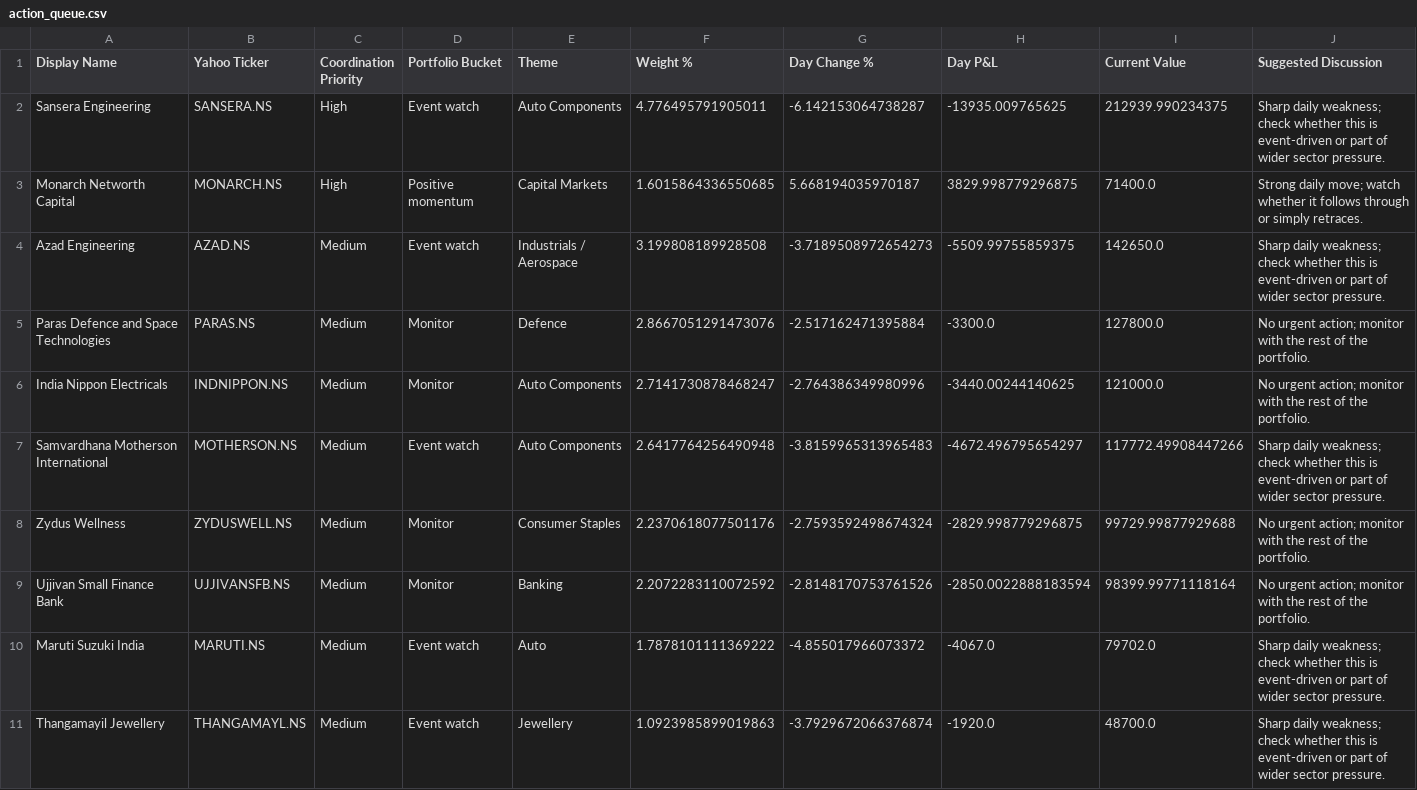
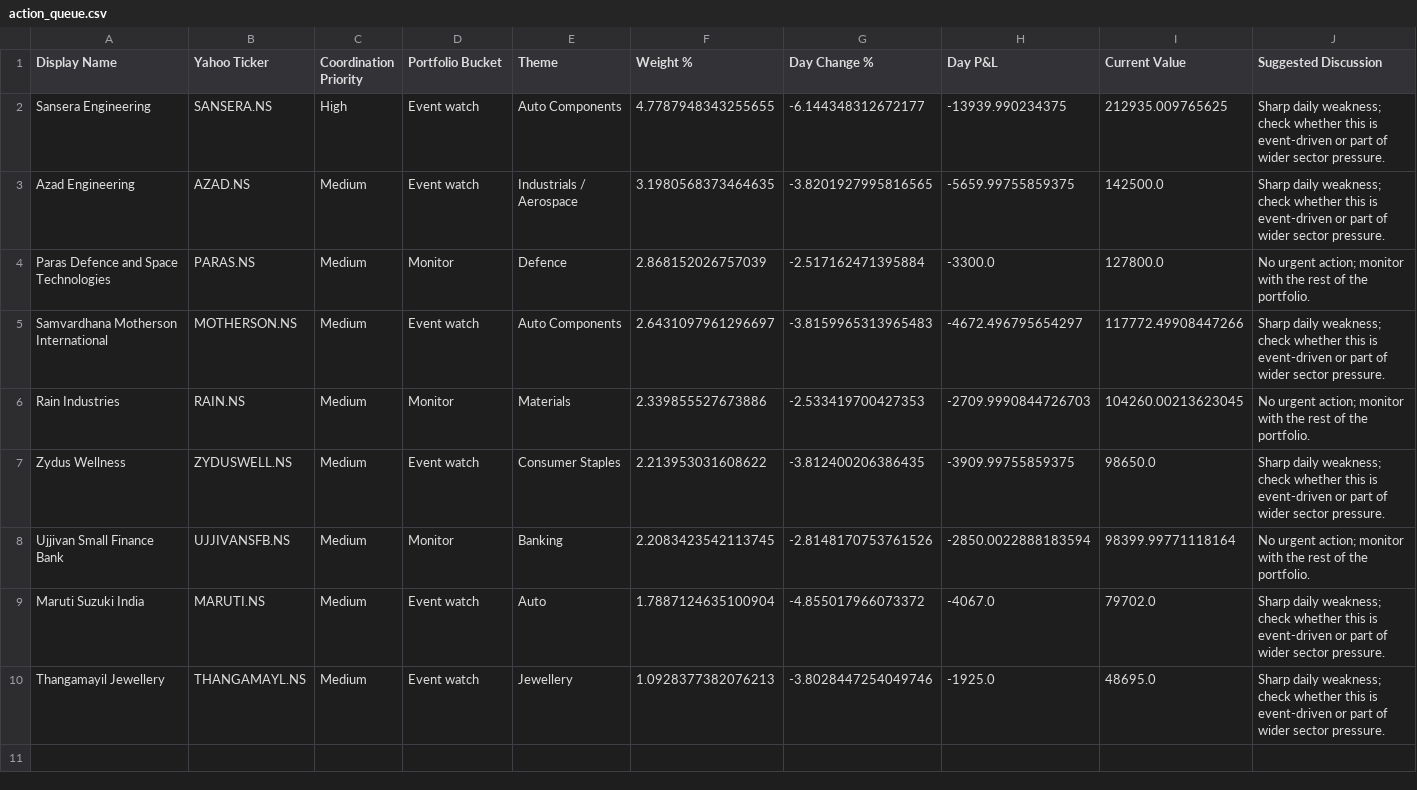
Before and after one commit to hvj7p7shkv-hub/anshuman-portfolio-dashboard, a CSV file: data/action_queue.csv, drawn as a sheet.

```diff
--- a/data/action_queue.csv
+++ b/data/action_queue.csv
@@ -1,11 +1,10 @@
 Display Name,Yahoo Ticker,Coordination Priority,Portfolio Bucket,Theme,Weight %,Day Change %,Day P&L,Current Value,Suggested Discussion
-Sansera Engineering,SANSERA.NS,High,Event watch,Auto Components,4.776495791905011,-6.142153064738287,-13935.009765625,212939.990234375,Sharp daily weakness; check whether this is event-driven or part of wider sector pressure.
-Monarch Networth Capital,MONARCH.NS,High,Positive momentum,Capital Markets,1.6015864336550685,5.668194035970187,3829.998779296875,71400.0,Strong daily move; watch whether it follows through or simply retraces.
-Azad Engineering,AZAD.NS,Medium,Event watch,Industrials / Aerospace,3.199808189928508,-3.7189508972654273,-5509.99755859375,142650.0,Sharp daily weakness; check whether this is event-driven or part of wider sector pressure.
-Paras Defence and Space Technologies,PARAS.NS,Medium,Monitor,Defence,2.8667051291473076,-2.517162471395884,-3300.0,127800.0,No urgent action; monitor with the rest of the portfolio.
-India Nippon Electricals,INDNIPPON.NS,Medium,Monitor,Auto Components,2.7141730878468247,-2.764386349980996,-3440.00244140625,121000.0,No urgent action; monitor with the rest of the portfolio.
-Samvardhana Motherson International,MOTHERSON.NS,Medium,Event watch,Auto Components,2.6417764256490948,-3.8159965313965483,-4672.496795654297,117772.49908447266,Sharp daily weakness; check whether this is event-driven or part of wider sector pressure.
-Zydus Wellness,ZYDUSWELL.NS,Medium,Monitor,Consumer Staples,2.2370618077501176,-2.7593592498674324,-2829.998779296875,99729.99877929688,No urgent action; monitor with the rest of the portfolio.
-Ujjivan Small Finance Bank,UJJIVANSFB.NS,Medium,Monitor,Banking,2.2072283110072592,-2.8148170753761526,-2850.0022888183594,98399.99771118164,No urgent action; monitor with the rest of the portfolio.
-Maruti Suzuki India,MARUTI.NS,Medium,Event watch,Auto,1.7878101111369222,-4.855017966073372,-4067.0,79702.0,Sharp daily weakness; check whether this is event-driven or part of wider sector pressure.
-Thangamayil Jewellery,THANGAMAYL.NS,Medium,Event watch,Jewellery,1.0923985899019863,-3.7929672066376874,-1920.0,48700.0,Sharp daily weakness; check whether this is event-driven or part of wider sector pressure.
+Sansera Engineering,SANSERA.NS,High,Event watch,Auto Components,4.7787948343255655,-6.144348312672177,-13939.990234375,212935.009765625,Sharp daily weakness; check whether this is event-driven or part of wider sector pressure.
+Azad Engineering,AZAD.NS,Medium,Event watch,Industrials / Aerospace,3.1980568373464635,-3.8201927995816565,-5659.99755859375,142500.0,Sharp daily weakness; check whether this is event-driven or part of wider sector pressure.
+Paras Defence and Space Technologies,PARAS.NS,Medium,Monitor,Defence,2.868152026757039,-2.517162471395884,-3300.0,127800.0,No urgent action; monitor with the rest of the portfolio.
+Samvardhana Motherson International,MOTHERSON.NS,Medium,Event watch,Auto Components,2.6431097961296697,-3.8159965313965483,-4672.496795654297,117772.49908447266,Sharp daily weakness; check whether this is event-driven or part of wider sector pressure.
+Rain Industries,RAIN.NS,Medium,Monitor,Materials,2.339855527673886,-2.533419700427353,-2709.9990844726703,104260.00213623045,No urgent action; monitor with the rest of the portfolio.
+Zydus Wellness,ZYDUSWELL.NS,Medium,Event watch,Consumer Staples,2.213953031608622,-3.812400206386435,-3909.99755859375,98650.0,Sharp daily weakness; check whether this is event-driven or part of wider sector pressure.
+Ujjivan Small Finance Bank,UJJIVANSFB.NS,Medium,Monitor,Banking,2.2083423542113745,-2.8148170753761526,-2850.0022888183594,98399.99771118164,No urgent action; monitor with the rest of the portfolio.
+Maruti Suzuki India,MARUTI.NS,Medium,Event watch,Auto,1.7887124635100904,-4.855017966073372,-4067.0,79702.0,Sharp daily weakness; check whether this is event-driven or part of wider sector pressure.
+Thangamayil Jewellery,THANGAMAYL.NS,Medium,Event watch,Jewellery,1.0928377382076213,-3.8028447254049746,-1925.0,48695.0,Sharp daily weakness; check whether this is event-driven or part of wider sector pressure.
```
Also changed, not shown: data/holdings.csv, 1 other file.
